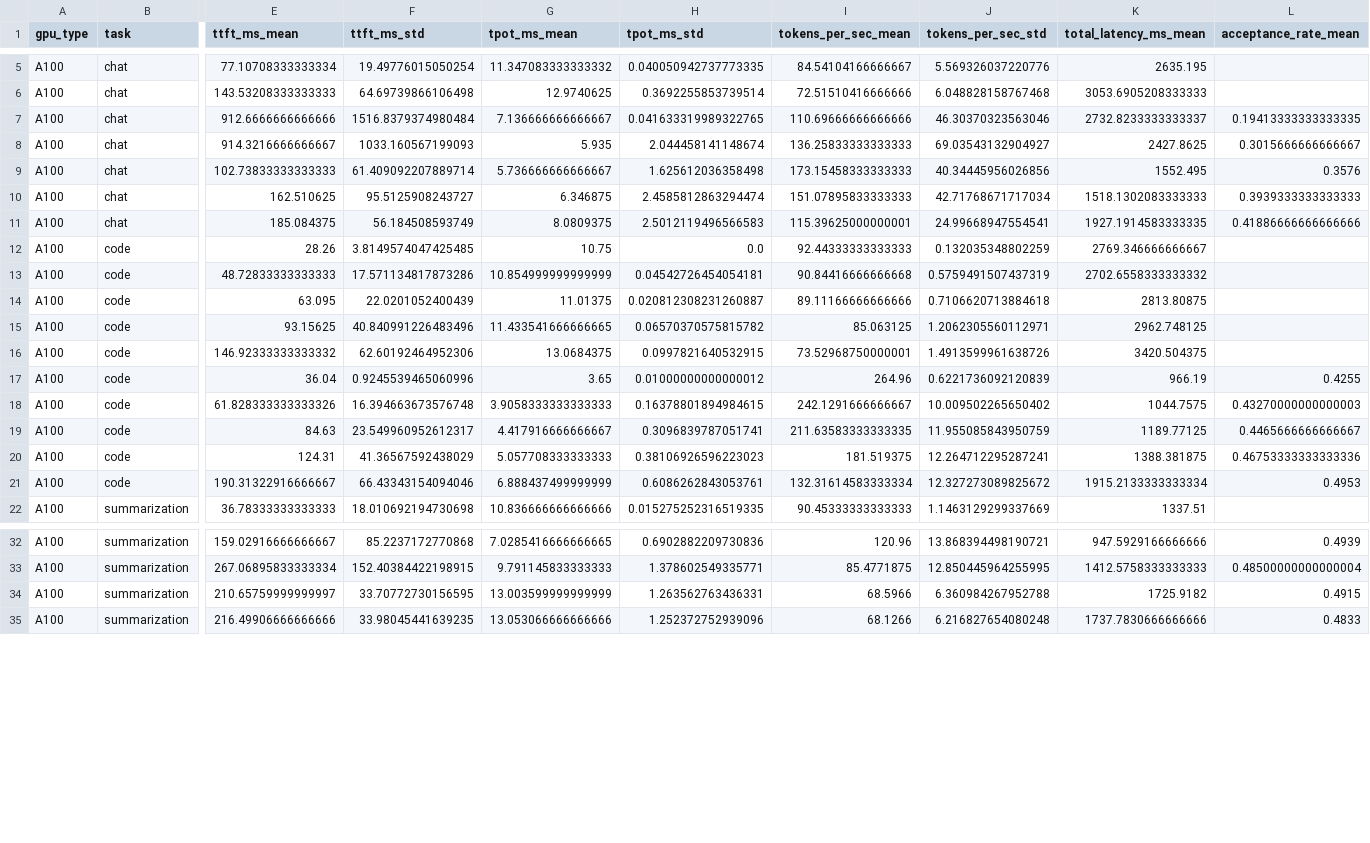
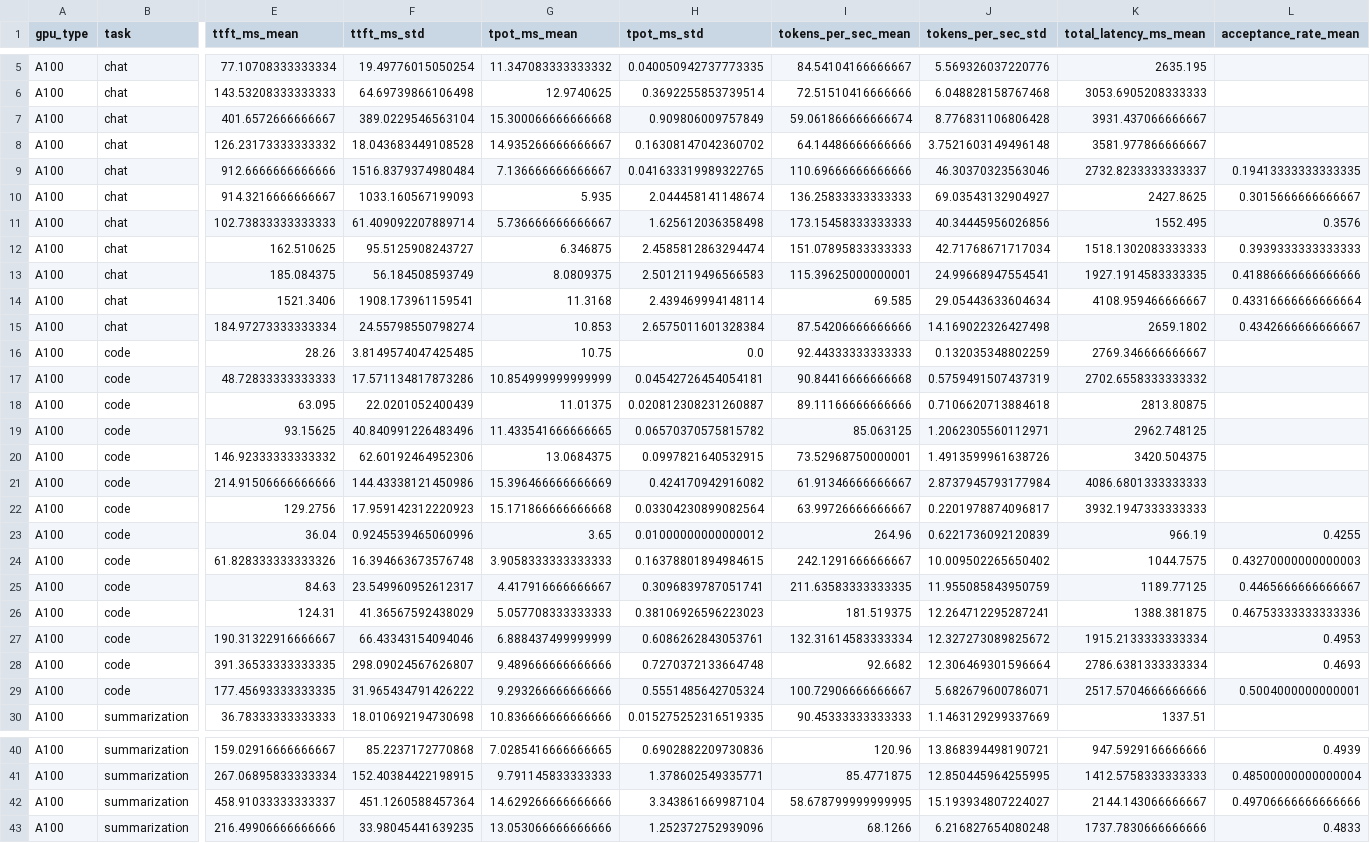
Before and after one commit to Aaryaman3/Speculative-Decoding-Eval, a CSV file: Code/results/tables/academic_summary.csv, drawn as a sheet; only a part is shown, gaps mark what is left out; addresses are those after the commit; rows hold the shown columns only; the diff covers the shown part only; the diff names each change by its address in the sheet, - before the commit and + after, or states it on an @@ line.

```diff
--- a/Code/results/tables/academic_summary.csv
+++ b/Code/results/tables/academic_summary.csv
+row 7: A100 | chat | 401.6572666666667 | 389.0229546563104 | 15.300066666666668 | 0.909806009757849 | 59.061866666666674 | 8.776831106806428 | 3931.437066666667
+row 8: A100 | chat | 126.23173333333332 | 18.043683449108528 | 14.935266666666667 | 0.16308147042360702 | 64.14486666666666 | 3.7521603149496148 | 3581.977866666667
+row 14: A100 | chat | 1521.3406 | 1908.173961159541 | 11.3168 | 2.439469994148114 | 69.585 | 29.05443633604634 | 4108.959466666667 | 0.43316666666666664
+row 15: A100 | chat | 184.97273333333334 | 24.55798550798274 | 10.853 | 2.6575011601328384 | 87.54206666666666 | 14.169022326427498 | 2659.1802 | 0.4342666666666667
+row 21: A100 | code | 214.91506666666666 | 144.43338121450986 | 15.396466666666669 | 0.424170942916082 | 61.91346666666667 | 2.8737945793177984 | 4086.6801333333333
+row 22: A100 | code | 129.2756 | 17.959142312220923 | 15.171866666666668 | 0.03304230899082564 | 63.99726666666667 | 0.2201978874096817 | 3932.1947333333333
+row 28: A100 | code | 391.36533333333335 | 298.09024567626807 | 9.489666666666666 | 0.7270372133664748 | 92.6682 | 12.306469301596664 | 2786.6381333333334 | 0.4693
+row 29: A100 | code | 177.45693333333335 | 31.965434791426222 | 9.293266666666666 | 0.5551485642705324 | 100.72906666666667 | 5.682679600786071 | 2517.5704666666666 | 0.5004000000000001
-E42 (ttft_ms_mean): 210.65759999999997
+E42 (ttft_ms_mean): 458.91033333333337
-F42 (ttft_ms_std): 33.70772730156595
+F42 (ttft_ms_std): 451.1260588457364
-G42 (tpot_ms_mean): 13.003599999999999
+G42 (tpot_ms_mean): 14.629266666666666
-H42 (tpot_ms_std): 1.263562763436331
+H42 (tpot_ms_std): 3.343861669987104
-I42 (tokens_per_sec_mean): 68.5966
+I42 (tokens_per_sec_mean): 58.678799999999995
-J42 (tokens_per_sec_std): 6.360984267952788
+J42 (tokens_per_sec_std): 15.193934807224027
-K42 (total_latency_ms_mean): 1725.9182
+K42 (total_latency_ms_mean): 2144.143066666667
-L42 (acceptance_rate_mean): 0.4915
+L42 (acceptance_rate_mean): 0.49706666666666666
```
Also changed, not shown: 7 edited cells elsewhere in this file, 2 other files.
